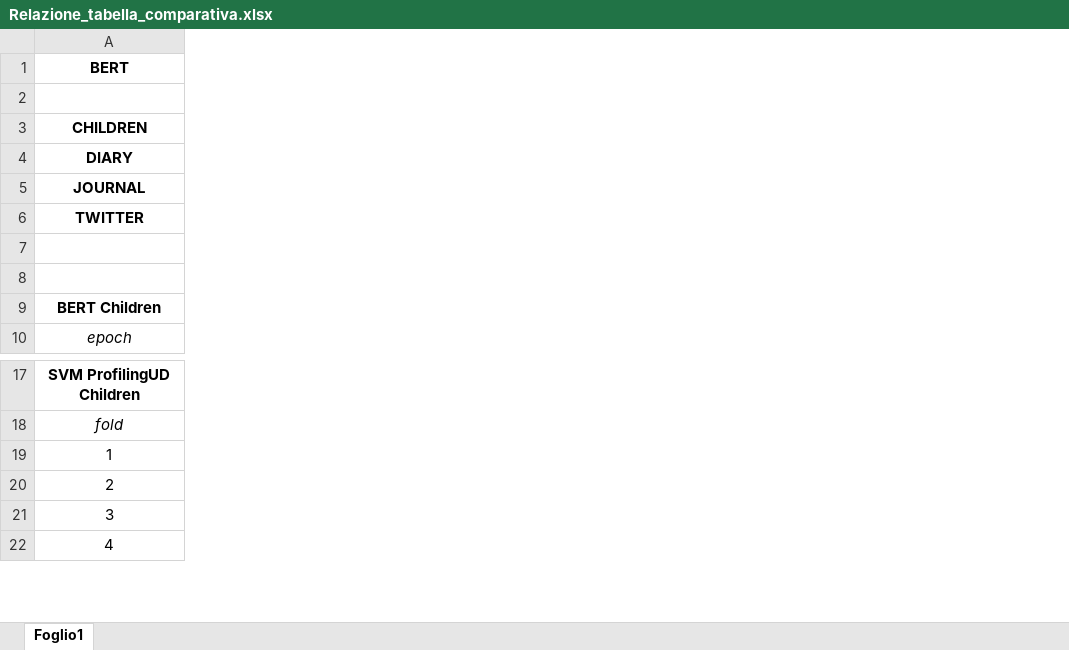
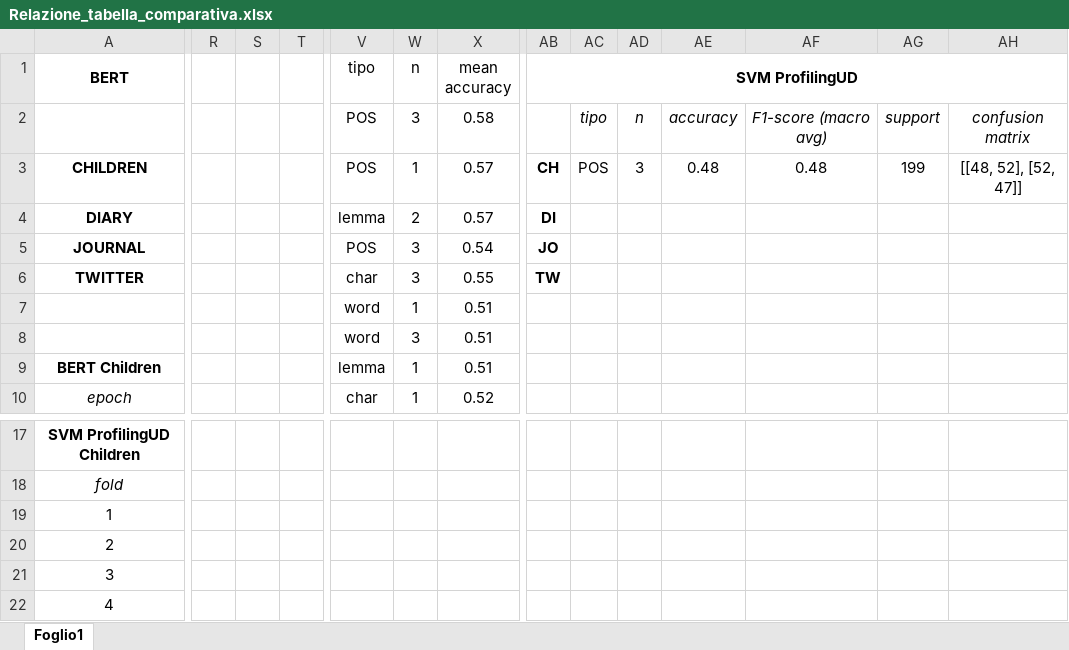
Before and after one commit to agnesecam/GxG_Camici, an Excel workbook: Relazione_tabella_comparativa.xlsx, sheet Foglio1, drawn as a sheet; only a part is shown, gaps mark what is left out; values as stored, in another font and other column widths than the file's, no borders; the diff covers the shown part only; the diff names each change by its address in the sheet, - before the commit and + after, or states it on an @@ line.

Commit message:
Ngrams, relazione e notebook children

```diff
--- a/Relazione_tabella_comparativa.xlsx (sheet Foglio1)
+++ b/Relazione_tabella_comparativa.xlsx (sheet Foglio1)
+column R, empty
+column S, empty
+column T, empty
+column V (tipo), rows 2-10: POS | POS | lemma | POS | char | word | word | lemma | char
+column W (n), rows 2-10: 3 | 1 | 2 | 3 | 3 | 1 | 3 | 1 | 1
+column X (mean accuracy), rows 2-10: 0.58 | 0.57 | 0.57 | 0.54 | 0.55 | 0.51 | 0.51 | 0.51 | 0.52
+column AB (SVM ProfilingUD), rows 3-6: CH | DI | JO | TW
+column AC, rows 2-3: tipo | POS
+column AD, rows 2-3: n | 3
+column AE, rows 2-3: accuracy | 0.48
+column AF, rows 2-3: F1-score (macro avg) | 0.48
+column AG, rows 2-3: support | 199
+column AH, rows 2-3: confusion matrix | [[48, 52], [52, 47]]
```
Also changed, not shown: 4 added columns and merged cells elsewhere in this sheet, 3 other files.
